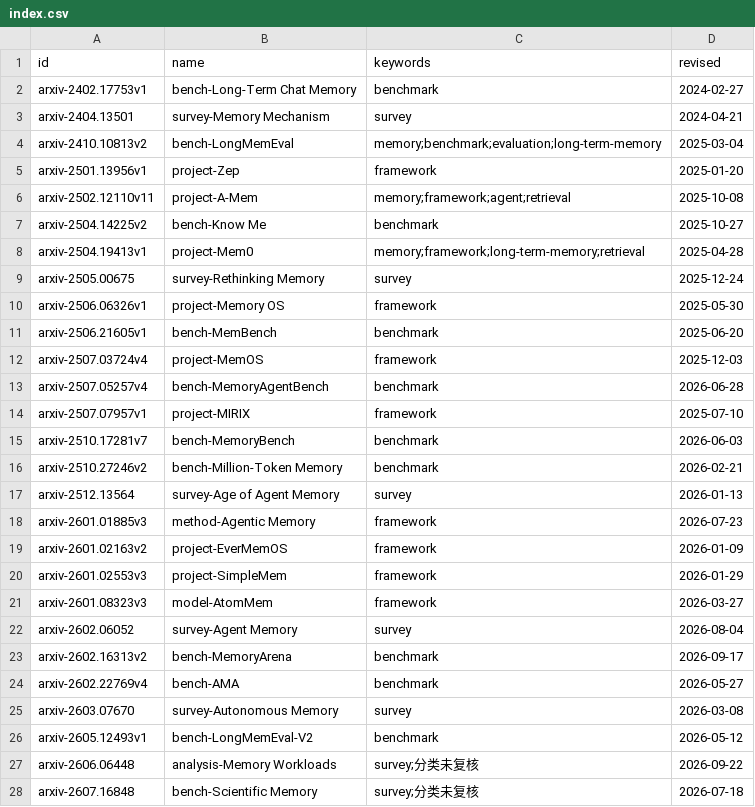
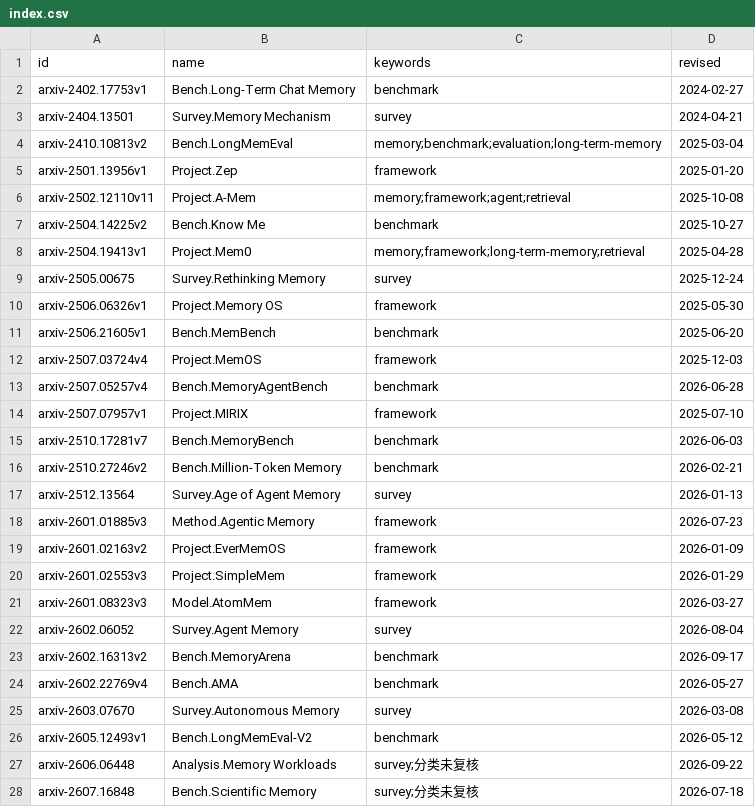
Before and after one commit to midumedo/medo-agent-research, a CSV file: sources/papers/index.csv, drawn as a sheet.

Commit message:
refactor(papers): type prefix joins with `.`, capitalised
`survey-Agent Memory` becomes `Survey.Agent Memory` — the dot keeps the type
boundary distinct from the hyphens already inside the id (`arxiv-2502.12110v11`)
and inside names (`A-Mem`), and the capital marks it as a label rather than a
word of the name.

The guard test now pins the shape exactly: `<Type>.<rest>`, capitalised type
from the closed set, a `.` separator, non-empty rest. RED first (1 failure),
then 27 renames, then GREEN.

AGENTS.md's naming table and README's example follow; CHANGELOG records it.
23/23 tests OK, index.csv --check clean.

```diff
--- a/sources/papers/index.csv
+++ b/sources/papers/index.csv
@@ -1,28 +1,28 @@
 id,name,keywords,revised
-arxiv-2402.17753v1,bench-Long-Term Chat Memory,benchmark,2024-02-27
-arxiv-2404.13501,survey-Memory Mechanism,survey,2024-04-21
-arxiv-2410.10813v2,bench-LongMemEval,memory;benchmark;evaluation;long-term-memory,2025-03-04
-arxiv-2501.13956v1,project-Zep,framework,2025-01-20
-arxiv-2502.12110v11,project-A-Mem,memory;framework;agent;retrieval,2025-10-08
-arxiv-2504.14225v2,bench-Know Me,benchmark,2025-10-27
-arxiv-2504.19413v1,project-Mem0,memory;framework;long-term-memory;retrieval,2025-04-28
-arxiv-2505.00675,survey-Rethinking Memory,survey,2025-12-24
-arxiv-2506.06326v1,project-Memory OS,framework,2025-05-30
-arxiv-2506.21605v1,bench-MemBench,benchmark,2025-06-20
-arxiv-2507.03724v4,project-MemOS,framework,2025-12-03
-arxiv-2507.05257v4,bench-MemoryAgentBench,benchmark,2026-06-28
-arxiv-2507.07957v1,project-MIRIX,framework,2025-07-10
-arxiv-2510.17281v7,bench-MemoryBench,benchmark,2026-06-03
-arxiv-2510.27246v2,bench-Million-Token Memory,benchmark,2026-02-21
-arxiv-2512.13564,survey-Age of Agent Memory,survey,2026-01-13
-arxiv-2601.01885v3,method-Agentic Memory,framework,2026-07-23
-arxiv-2601.02163v2,project-EverMemOS,framework,2026-01-09
-arxiv-2601.02553v3,project-SimpleMem,framework,2026-01-29
-arxiv-2601.08323v3,model-AtomMem,framework,2026-03-27
-arxiv-2602.06052,survey-Agent Memory,survey,2026-08-04
-arxiv-2602.16313v2,bench-MemoryArena,benchmark,2026-09-17
-arxiv-2602.22769v4,bench-AMA,benchmark,2026-05-27
-arxiv-2603.07670,survey-Autonomous Memory,survey,2026-03-08
-arxiv-2605.12493v1,bench-LongMemEval-V2,benchmark,2026-05-12
-arxiv-2606.06448,analysis-Memory Workloads,survey;分类未复核,2026-09-22
-arxiv-2607.16848,bench-Scientific Memory,survey;分类未复核,2026-07-18
+arxiv-2402.17753v1,Bench.Long-Term Chat Memory,benchmark,2024-02-27
+arxiv-2404.13501,Survey.Memory Mechanism,survey,2024-04-21
+arxiv-2410.10813v2,Bench.LongMemEval,memory;benchmark;evaluation;long-term-memory,2025-03-04
+arxiv-2501.13956v1,Project.Zep,framework,2025-01-20
+arxiv-2502.12110v11,Project.A-Mem,memory;framework;agent;retrieval,2025-10-08
+arxiv-2504.14225v2,Bench.Know Me,benchmark,2025-10-27
+arxiv-2504.19413v1,Project.Mem0,memory;framework;long-term-memory;retrieval,2025-04-28
+arxiv-2505.00675,Survey.Rethinking Memory,survey,2025-12-24
+arxiv-2506.06326v1,Project.Memory OS,framework,2025-05-30
+arxiv-2506.21605v1,Bench.MemBench,benchmark,2025-06-20
+arxiv-2507.03724v4,Project.MemOS,framework,2025-12-03
+arxiv-2507.05257v4,Bench.MemoryAgentBench,benchmark,2026-06-28
+arxiv-2507.07957v1,Project.MIRIX,framework,2025-07-10
+arxiv-2510.17281v7,Bench.MemoryBench,benchmark,2026-06-03
+arxiv-2510.27246v2,Bench.Million-Token Memory,benchmark,2026-02-21
+arxiv-2512.13564,Survey.Age of Agent Memory,survey,2026-01-13
+arxiv-2601.01885v3,Method.Agentic Memory,framework,2026-07-23
+arxiv-2601.02163v2,Project.EverMemOS,framework,2026-01-09
+arxiv-2601.02553v3,Project.SimpleMem,framework,2026-01-29
+arxiv-2601.08323v3,Model.AtomMem,framework,2026-03-27
+arxiv-2602.06052,Survey.Agent Memory,survey,2026-08-04
+arxiv-2602.16313v2,Bench.MemoryArena,benchmark,2026-09-17
+arxiv-2602.22769v4,Bench.AMA,benchmark,2026-05-27
+arxiv-2603.07670,Survey.Autonomous Memory,survey,2026-03-08
+arxiv-2605.12493v1,Bench.LongMemEval-V2,benchmark,2026-05-12
+arxiv-2606.06448,Analysis.Memory Workloads,survey;分类未复核,2026-09-22
+arxiv-2607.16848,Bench.Scientific Memory,survey;分类未复核,2026-07-18
```
Also changed, not shown: 36 other files.
